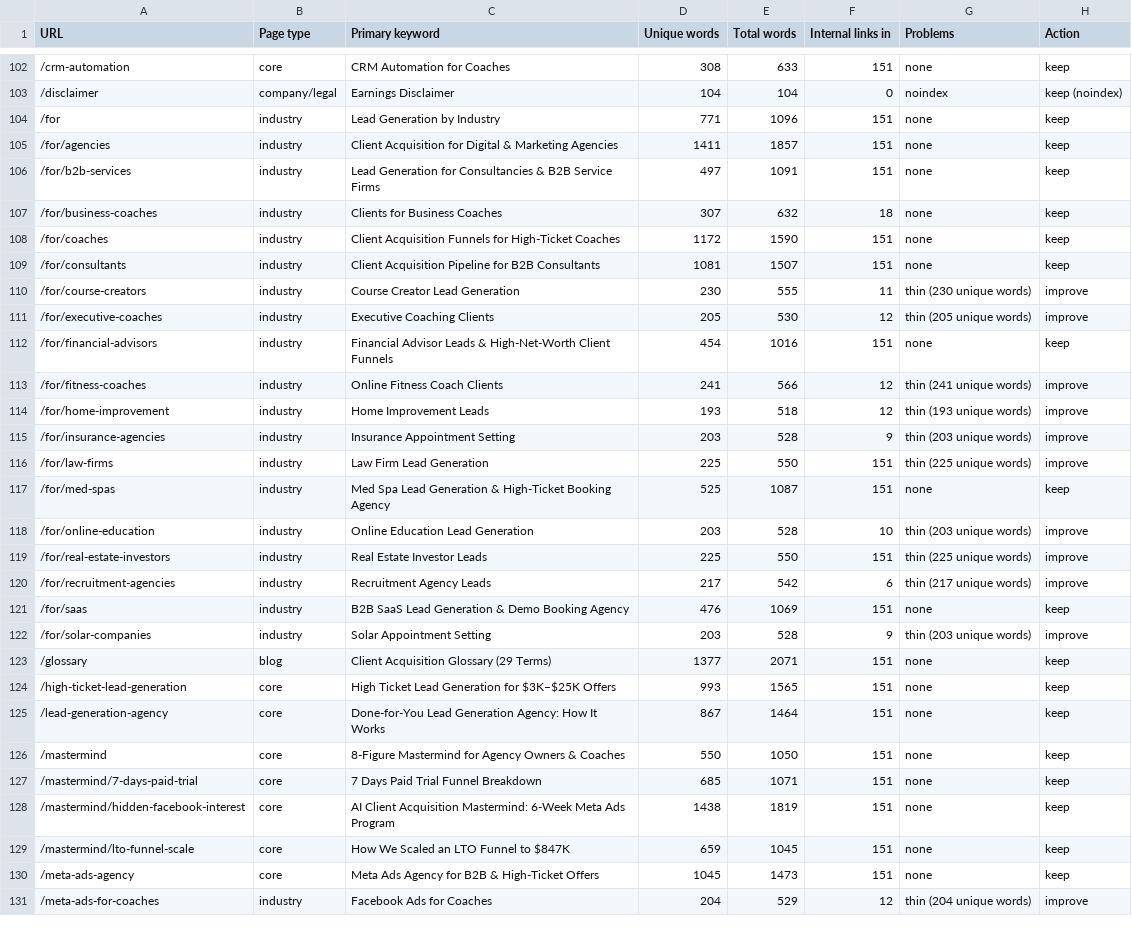
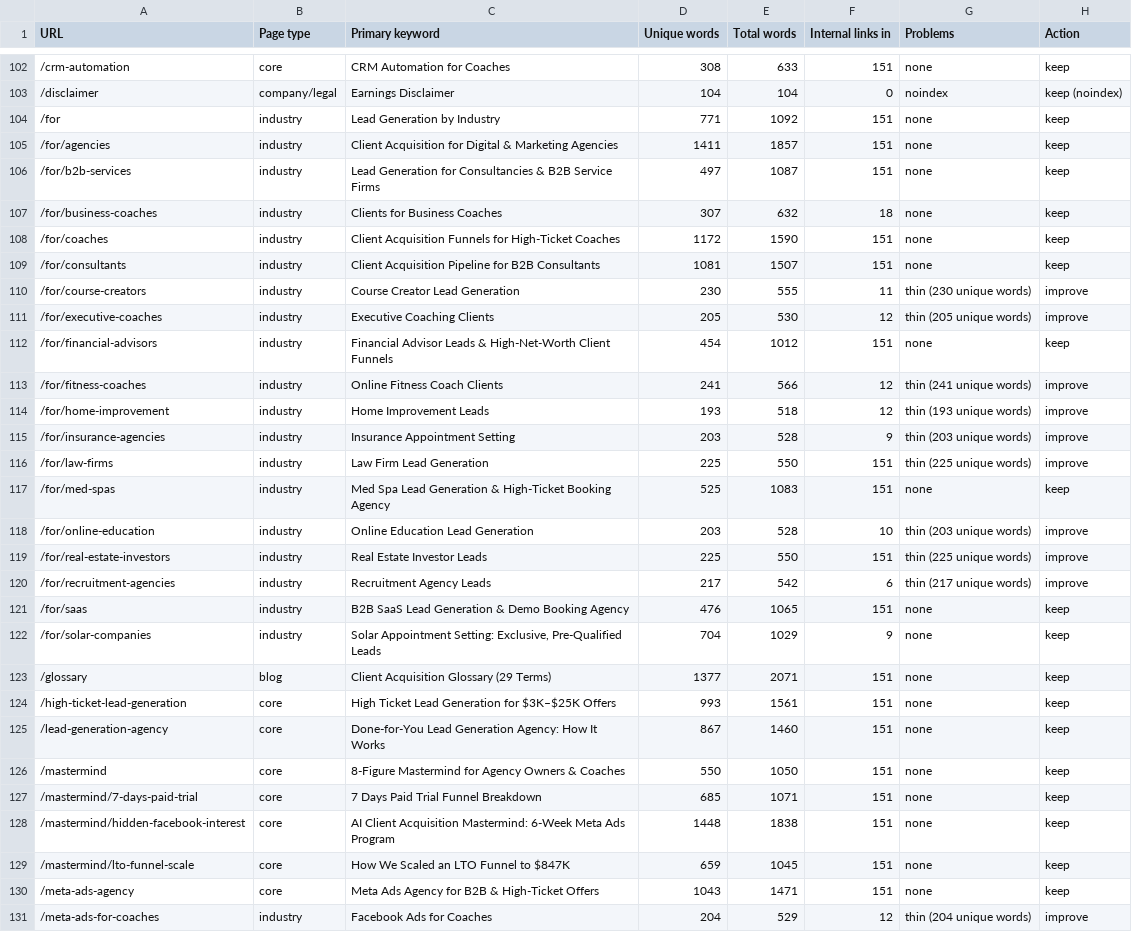
Before and after one commit to devsynxoffical/qualifyleadsx.com, a CSV file: reports/playbook-audit.csv, drawn as a sheet; only a part is shown, gaps mark what is left out; the diff covers the shown part only.

```diff
--- a/reports/playbook-audit.csv
+++ b/reports/playbook-audit.csv
@@ -103,5 +103,5 @@ URL,Page type,Primary keyword,Unique words,Total words,Internal links in,Problem
 /disclaimer,company/legal,Earnings Disclaimer,104,104,0,noindex,keep (noindex)
-/for,industry,Lead Generation by Industry,771,1096,151,none,keep
+/for,industry,Lead Generation by Industry,771,1092,151,none,keep
 /for/agencies,industry,Client Acquisition for Digital & Marketing Agencies,1411,1857,151,none,keep
-/for/b2b-services,industry,Lead Generation for Consultancies & B2B Service Firms,497,1091,151,none,keep
+/for/b2b-services,industry,Lead Generation for Consultancies & B2B Service Firms,497,1087,151,none,keep
 /for/business-coaches,industry,Clients for Business Coaches,307,632,18,none,keep
@@ -111,3 +111,3 @@ URL,Page type,Primary keyword,Unique words,Total words,Internal links in,Problem
 /for/executive-coaches,industry,Executive Coaching Clients,205,530,12,thin (205 unique words),improve
-/for/financial-advisors,industry,Financial Advisor Leads & High-Net-Worth Client Funnels,454,1016,151,none,keep
+/for/financial-advisors,industry,Financial Advisor Leads & High-Net-Worth Client Funnels,454,1012,151,none,keep
 /for/fitness-coaches,industry,Online Fitness Coach Clients,241,566,12,thin (241 unique words),improve
@@ -116,3 +116,3 @@ URL,Page type,Primary keyword,Unique words,Total words,Internal links in,Problem
 /for/law-firms,industry,Law Firm Lead Generation,225,550,151,thin (225 unique words),improve
-/for/med-spas,industry,Med Spa Lead Generation & High-Ticket Booking Agency,525,1087,151,none,keep
+/for/med-spas,industry,Med Spa Lead Generation & High-Ticket Booking Agency,525,1083,151,none,keep
 /for/online-education,industry,Online Education Lead Generation,203,528,10,thin (203 unique words),improve
@@ -120,12 +120,12 @@ URL,Page type,Primary keyword,Unique words,Total words,Internal links in,Problem
 /for/recruitment-agencies,industry,Recruitment Agency Leads,217,542,6,thin (217 unique words),improve
-/for/saas,industry,B2B SaaS Lead Generation & Demo Booking Agency,476,1069,151,none,keep
-/for/solar-companies,industry,Solar Appointment Setting,203,528,9,thin (203 unique words),improve
+/for/saas,industry,B2B SaaS Lead Generation & Demo Booking Agency,476,1065,151,none,keep
+/for/solar-companies,industry,"Solar Appointment Setting: Exclusive, Pre-Qualified Leads",704,1029,9,none,keep
 /glossary,blog,Client Acquisition Glossary (29 Terms),1377,2071,151,none,keep
-/high-ticket-lead-generation,core,High Ticket Lead Generation for $3K–$25K Offers,993,1565,151,none,keep
-/lead-generation-agency,core,Done-for-You Lead Generation Agency: How It Works,867,1464,151,none,keep
+/high-ticket-lead-generation,core,High Ticket Lead Generation for $3K–$25K Offers,993,1561,151,none,keep
+/lead-generation-agency,core,Done-for-You Lead Generation Agency: How It Works,867,1460,151,none,keep
 /mastermind,core,8-Figure Mastermind for Agency Owners & Coaches,550,1050,151,none,keep
 /mastermind/7-days-paid-trial,core,7 Days Paid Trial Funnel Breakdown,685,1071,151,none,keep
-/mastermind/hidden-facebook-interest,core,AI Client Acquisition Mastermind: 6-Week Meta Ads Program,1438,1819,151,none,keep
+/mastermind/hidden-facebook-interest,core,AI Client Acquisition Mastermind: 6-Week Meta Ads Program,1448,1838,151,none,keep
 /mastermind/lto-funnel-scale,core,How We Scaled an LTO Funnel to $847K,659,1045,151,none,keep
-/meta-ads-agency,core,Meta Ads Agency for B2B & High-Ticket Offers,1045,1473,151,none,keep
+/meta-ads-agency,core,Meta Ads Agency for B2B & High-Ticket Offers,1043,1471,151,none,keep
 /meta-ads-for-coaches,industry,Facebook Ads for Coaches,204,529,12,thin (204 unique words),improve
```
Also changed, not shown: 52 edited cells elsewhere in this file, 6 other files.
